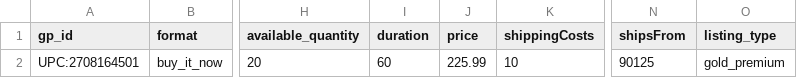
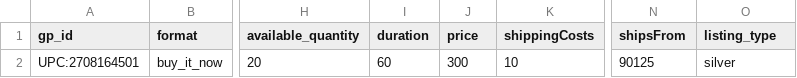
Before and after one commit to saleram1/sim-jquery, a CSV file: web-app/WEB-INF/docs/Sheet1.csv, drawn as a sheet; only a part is shown, gaps mark what is left out; the diff names each change by its address in the sheet, - before the commit and + after, or states it on an @@ line.

Commit message:
Amounts are even multiple of hundred

```diff
--- a/web-app/WEB-INF/docs/Sheet1.csv
+++ b/web-app/WEB-INF/docs/Sheet1.csv
-J2 (price): 225.99
+J2 (price): 300
-O2 (listing_type): gold_premium
+O2 (listing_type): silver
```
